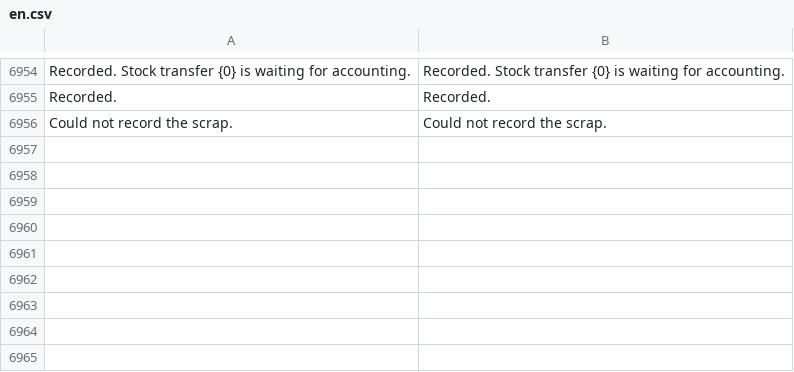
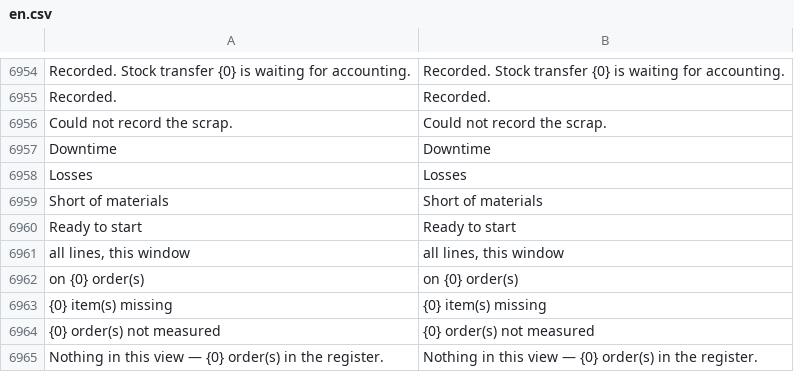
Before and after one commit to zvictory/stabler, a CSV file: stabler/translations/en.csv, drawn as a sheet; only a part is shown, gaps mark what is left out; the diff names each change by its address in the sheet, - before the commit and + after, or states it on an @@ line.

```diff
--- a/stabler/translations/en.csv
+++ b/stabler/translations/en.csv
+row 6957: Downtime | Downtime
+row 6958: Losses | Losses
+row 6959: Short of materials | Short of materials
+row 6960: Ready to start | Ready to start
+row 6961: all lines, this window | all lines, this window
+row 6962: on {0} order(s) | on {0} order(s)
+row 6963: {0} item(s) missing | {0} item(s) missing
+row 6964: {0} order(s) not measured | {0} order(s) not measured
+row 6965: Nothing in this view — {0} order(s) in the register. | Nothing in this view — {0} order(s) in the register.
```
Also changed, not shown: stabler/translations/ru.csv, stabler/translations/tr.csv, 11 other files.
